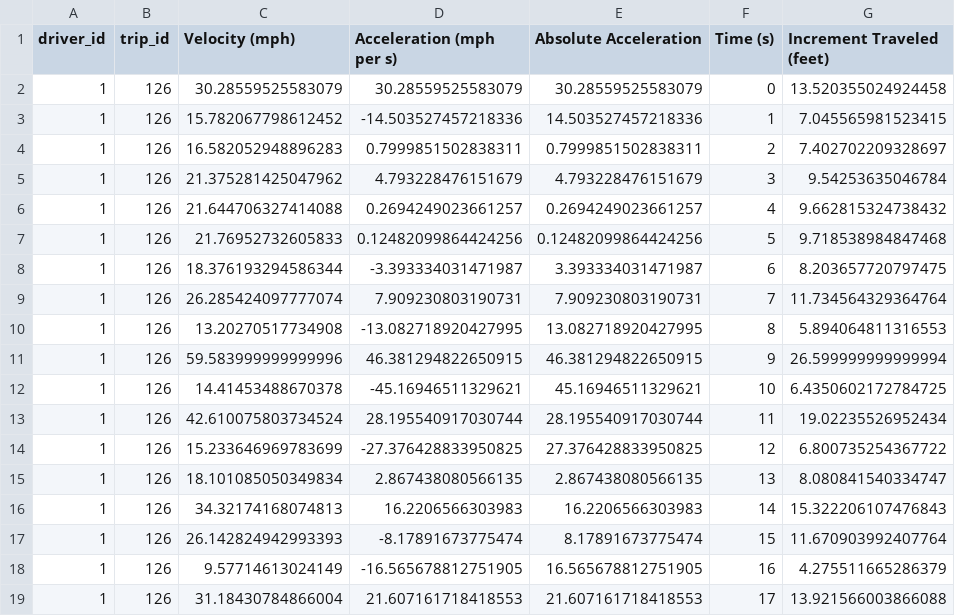
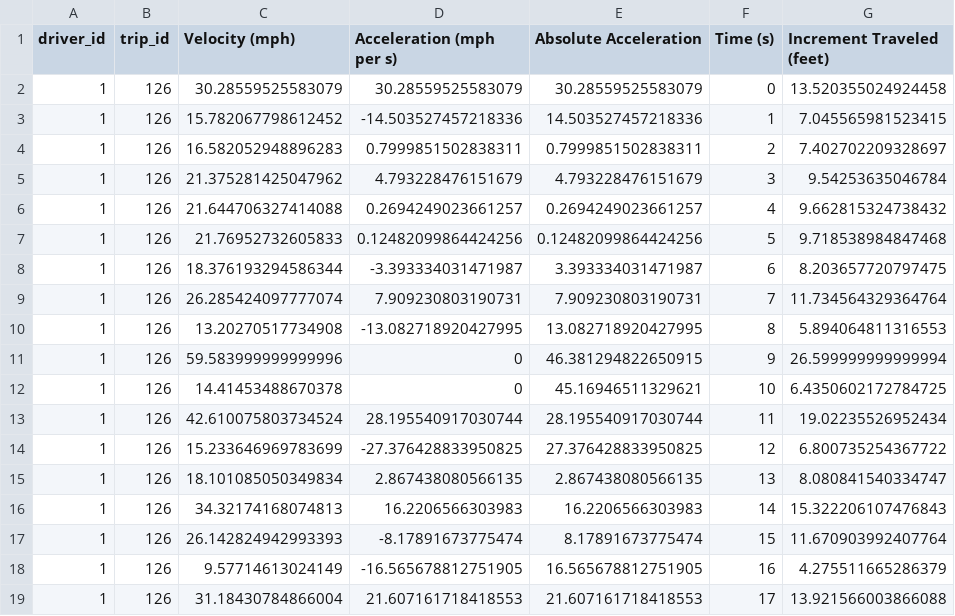
Before and after one commit to georgetown-analytics/skidmarks, a CSV file: bin/output/trip/1_126.csv, drawn as a sheet; only a part is shown; the diff names each change by its address in the sheet, - before the commit and + after, or states it on an @@ line.

```diff
--- a/bin/output/trip/1_126.csv
+++ b/bin/output/trip/1_126.csv
-D11 (Acceleration (mph per s)): 46.381294822650915
+D11 (Acceleration (mph per s)): 0
-D12 (Acceleration (mph per s)): -45.16946511329621
+D12 (Acceleration (mph per s)): 0
```
Also changed, not shown: bin/output/trip/1_104.csv, bin/output/trip/1_127.csv, 44 other files.
